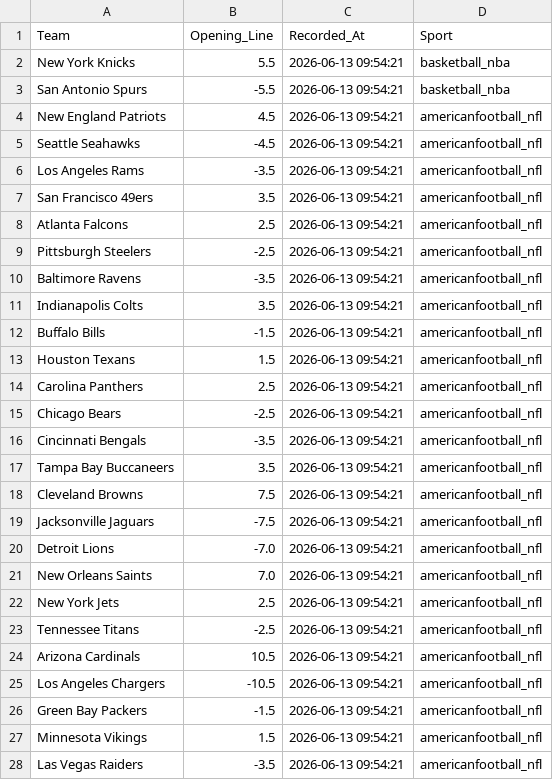
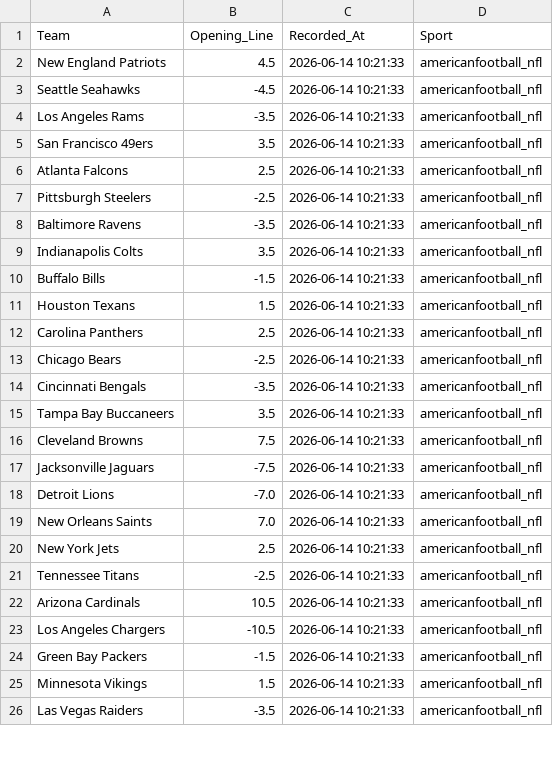
Before and after one commit to jordansonntag3/Pro-Sports-Auditor, a CSV file: opening_lines.csv, drawn as a sheet; only a part is shown; the diff covers the shown part only.

```diff
--- a/opening_lines.csv
+++ b/opening_lines.csv
@@ -1,28 +1,26 @@
 Team,Opening_Line,Recorded_At,Sport
-New York Knicks,5.5,2026-06-13 09:54:21,basketball_nba
-San Antonio Spurs,-5.5,2026-06-13 09:54:21,basketball_nba
-New England Patriots,4.5,2026-06-13 09:54:21,americanfootball_nfl
-Seattle Seahawks,-4.5,2026-06-13 09:54:21,americanfootball_nfl
-Los Angeles Rams,-3.5,2026-06-13 09:54:21,americanfootball_nfl
-San Francisco 49ers,3.5,2026-06-13 09:54:21,americanfootball_nfl
-Atlanta Falcons,2.5,2026-06-13 09:54:21,americanfootball_nfl
-Pittsburgh Steelers,-2.5,2026-06-13 09:54:21,americanfootball_nfl
-Baltimore Ravens,-3.5,2026-06-13 09:54:21,americanfootball_nfl
-Indianapolis Colts,3.5,2026-06-13 09:54:21,americanfootball_nfl
-Buffalo Bills,-1.5,2026-06-13 09:54:21,americanfootball_nfl
-Houston Texans,1.5,2026-06-13 09:54:21,americanfootball_nfl
-Carolina Panthers,2.5,2026-06-13 09:54:21,americanfootball_nfl
-Chicago Bears,-2.5,2026-06-13 09:54:21,americanfootball_nfl
-Cincinnati Bengals,-3.5,2026-06-13 09:54:21,americanfootball_nfl
-Tampa Bay Buccaneers,3.5,2026-06-13 09:54:21,americanfootball_nfl
-Cleveland Browns,7.5,2026-06-13 09:54:21,americanfootball_nfl
-Jacksonville Jaguars,-7.5,2026-06-13 09:54:21,americanfootball_nfl
-Detroit Lions,-7.0,2026-06-13 09:54:21,americanfootball_nfl
-New Orleans Saints,7.0,2026-06-13 09:54:21,americanfootball_nfl
-New York Jets,2.5,2026-06-13 09:54:21,americanfootball_nfl
-Tennessee Titans,-2.5,2026-06-13 09:54:21,americanfootball_nfl
-Arizona Cardinals,10.5,2026-06-13 09:54:21,americanfootball_nfl
-Los Angeles Chargers,-10.5,2026-06-13 09:54:21,americanfootball_nfl
-Green Bay Packers,-1.5,2026-06-13 09:54:21,americanfootball_nfl
-Minnesota Vikings,1.5,2026-06-13 09:54:21,americanfootball_nfl
-Las Vegas Raiders,-3.5,2026-06-13 09:54:21,americanfootball_nfl
+New England Patriots,4.5,2026-06-14 10:21:33,americanfootball_nfl
+Seattle Seahawks,-4.5,2026-06-14 10:21:33,americanfootball_nfl
+Los Angeles Rams,-3.5,2026-06-14 10:21:33,americanfootball_nfl
+San Francisco 49ers,3.5,2026-06-14 10:21:33,americanfootball_nfl
+Atlanta Falcons,2.5,2026-06-14 10:21:33,americanfootball_nfl
+Pittsburgh Steelers,-2.5,2026-06-14 10:21:33,americanfootball_nfl
+Baltimore Ravens,-3.5,2026-06-14 10:21:33,americanfootball_nfl
+Indianapolis Colts,3.5,2026-06-14 10:21:33,americanfootball_nfl
+Buffalo Bills,-1.5,2026-06-14 10:21:33,americanfootball_nfl
+Houston Texans,1.5,2026-06-14 10:21:33,americanfootball_nfl
+Carolina Panthers,2.5,2026-06-14 10:21:33,americanfootball_nfl
+Chicago Bears,-2.5,2026-06-14 10:21:33,americanfootball_nfl
+Cincinnati Bengals,-3.5,2026-06-14 10:21:33,americanfootball_nfl
+Tampa Bay Buccaneers,3.5,2026-06-14 10:21:33,americanfootball_nfl
+Cleveland Browns,7.5,2026-06-14 10:21:33,americanfootball_nfl
+Jacksonville Jaguars,-7.5,2026-06-14 10:21:33,americanfootball_nfl
+Detroit Lions,-7.0,2026-06-14 10:21:33,americanfootball_nfl
+New Orleans Saints,7.0,2026-06-14 10:21:33,americanfootball_nfl
+New York Jets,2.5,2026-06-14 10:21:33,americanfootball_nfl
+Tennessee Titans,-2.5,2026-06-14 10:21:33,americanfootball_nfl
+Arizona Cardinals,10.5,2026-06-14 10:21:33,americanfootball_nfl
+Los Angeles Chargers,-10.5,2026-06-14 10:21:33,americanfootball_nfl
+Green Bay Packers,-1.5,2026-06-14 10:21:33,americanfootball_nfl
+Minnesota Vikings,1.5,2026-06-14 10:21:33,americanfootball_nfl
+Las Vegas Raiders,-3.5,2026-06-14 10:21:33,americanfootball_nfl
```
Also changed, not shown: 13 edited cells elsewhere in this file.
